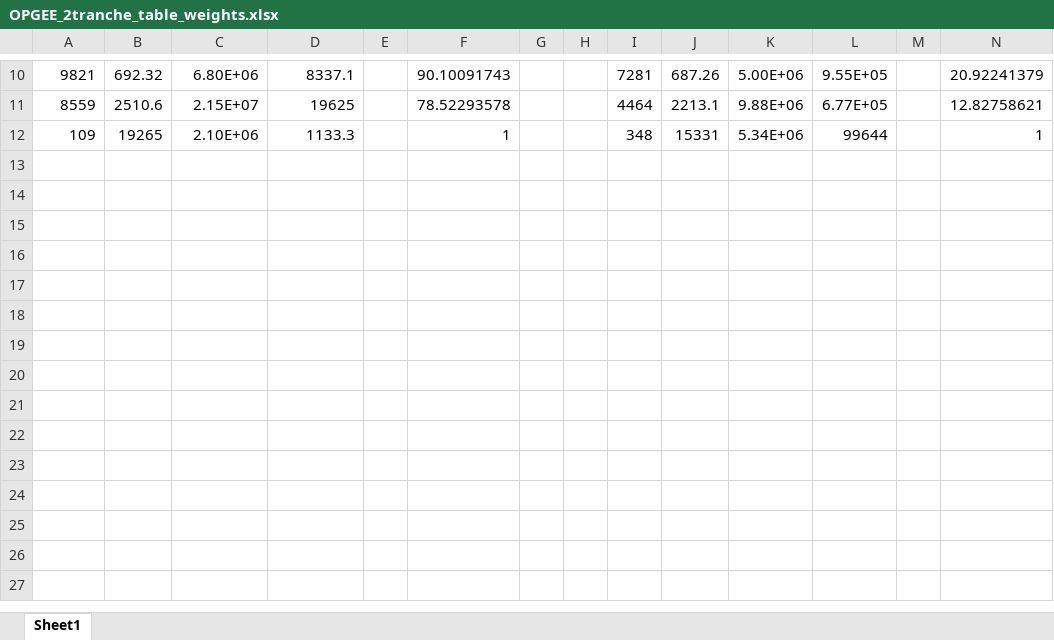
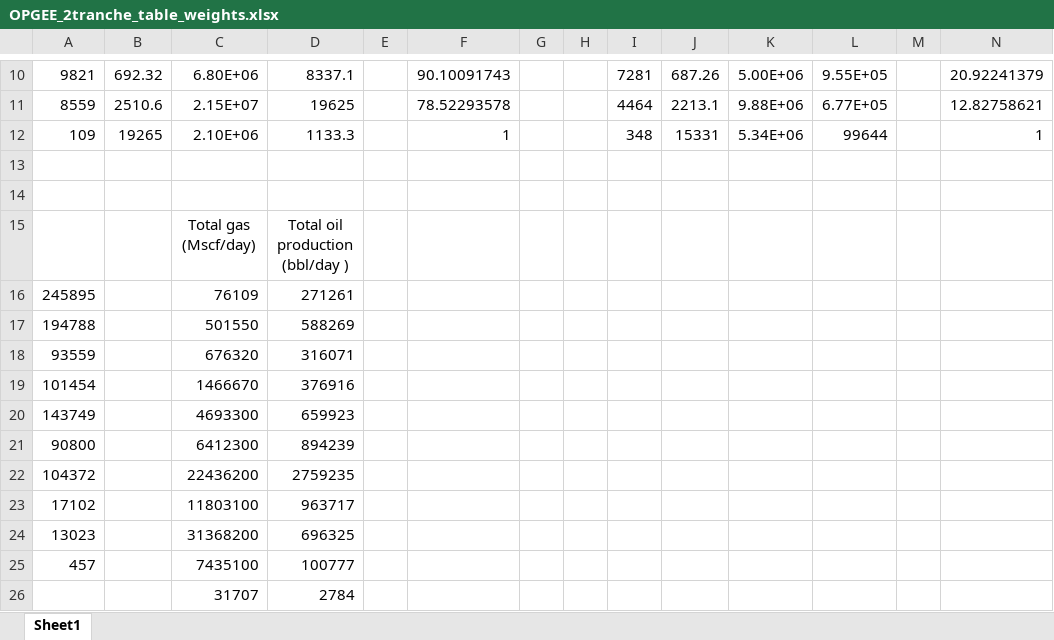
Before and after one commit to JSRuthe/BU_methane_model, an Excel workbook: OPGEEProxyCH4Version/OPGEE_2tranche_table_weights.xlsx, sheet Sheet1, drawn as a sheet; only a part is shown, gaps mark what is left out; values as stored, in another font and other column widths than the file's, no borders; the diff names each change by its address in the sheet, - before the commit and + after, or states it on an @@ line.

Commit message:
Changes added for distributions paper: (i) Fix to C1 fraction made it production weighted (ii) Code to remove large clusters in Alvarez dataset, (iii) Fix to methane slip adder to site level results, (iv) minor cleanup

```diff
--- a/OPGEEProxyCH4Version/OPGEE_2tranche_table_weights.xlsx (sheet Sheet1)
+++ b/OPGEEProxyCH4Version/OPGEE_2tranche_table_weights.xlsx (sheet Sheet1)
+row 13: (empty)
+row 14: (empty)
+row 15:  |  | Total gas (Mscf/day) | Total oil production (bbl/day )
+row 16: 245895 |  | 76109 | 271261
+row 17: 194788 |  | 501550 | 588269
+row 18: 93559 |  | 676320 | 316071
+row 19: 101454 |  | 1466670 | 376916
+row 20: 143749 |  | 4693300 | 659923
+row 21: 90800 |  | 6412300 | 894239
+row 22: 104372 |  | 22436200 | 2759235
+row 23: 17102 |  | 11803100 | 963717
+row 24: 13023 |  | 31368200 | 696325
+row 25: 457 |  | 7435100 | 100777
+row 26:  |  | 31707 | 2784
```
Also changed, not shown: 12 other files.
